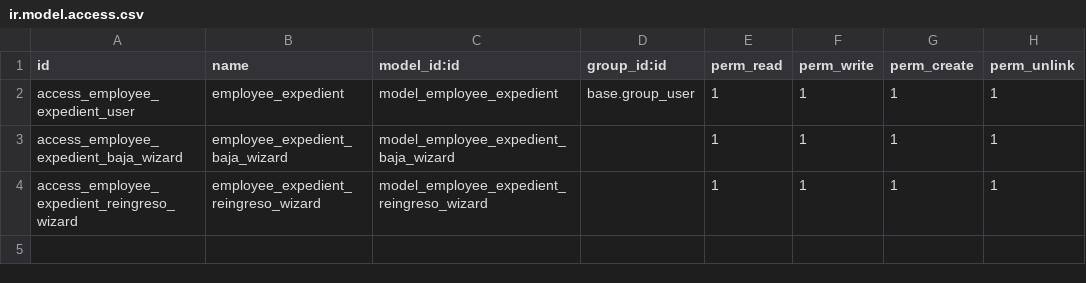
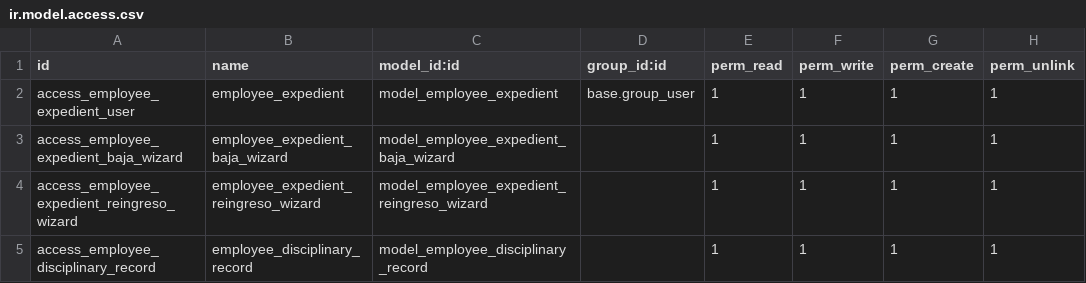
Before and after one commit to stepsytes-ui/odoo_fruve, a CSV file: modules/employee_modifications/security/ir.model.access.csv, drawn as a sheet.

Commit message:
employee and security views

```diff
--- a/modules/employee_modifications/security/ir.model.access.csv
+++ b/modules/employee_modifications/security/ir.model.access.csv
@@ -4 +4,2 @@ access_employee_expedient_baja_wizard,employee_expedient_baja_wizard,model_emplo
 access_employee_expedient_reingreso_wizard,employee_expedient_reingreso_wizard,model_employee_expedient_reingreso_wizard,,1,1,1,1
+access_employee_disciplinary_record,employee_disciplinary_record,model_employee_disciplinary_record,,1,1,1,1
```
Also changed, not shown: 12 other files.
